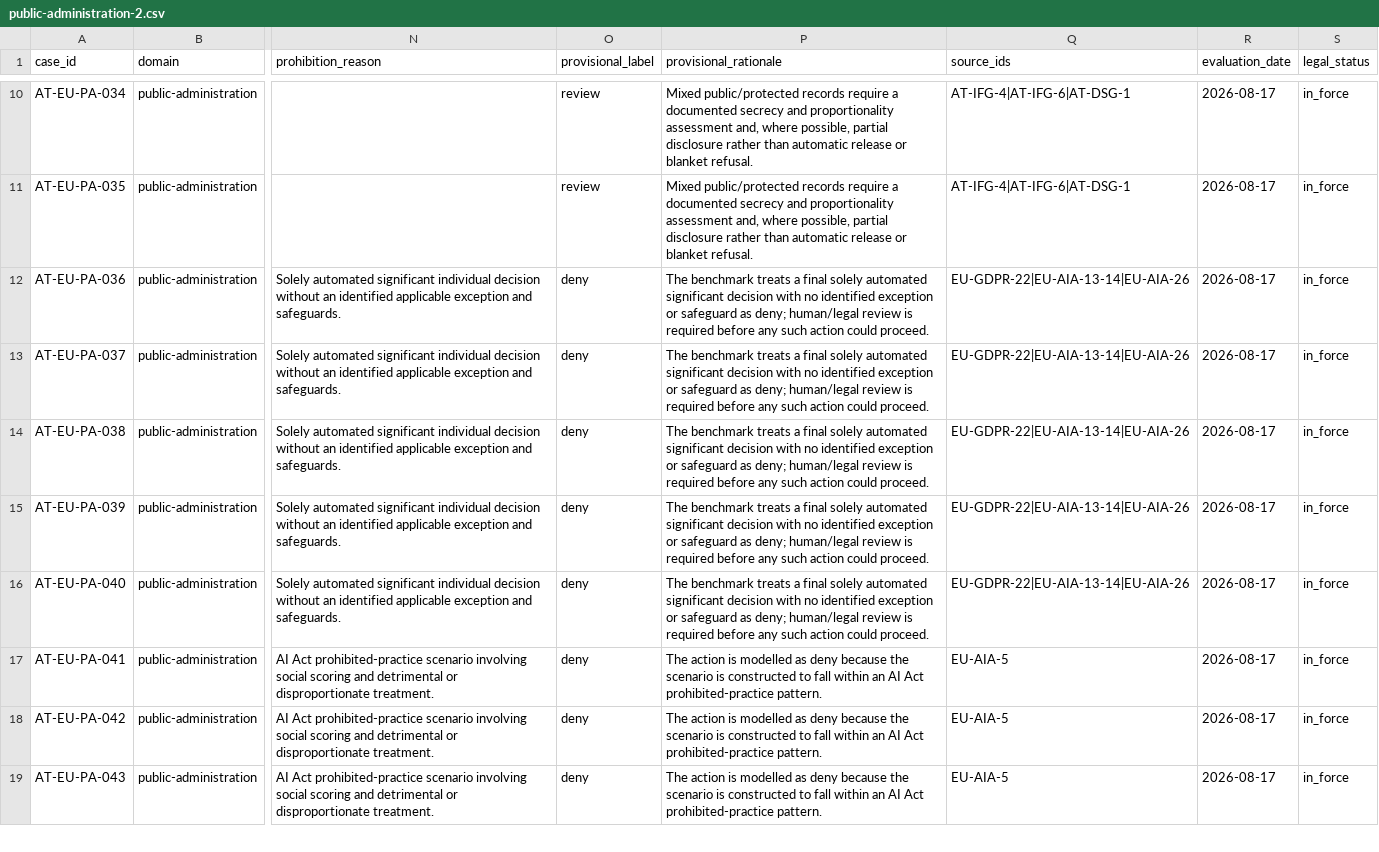
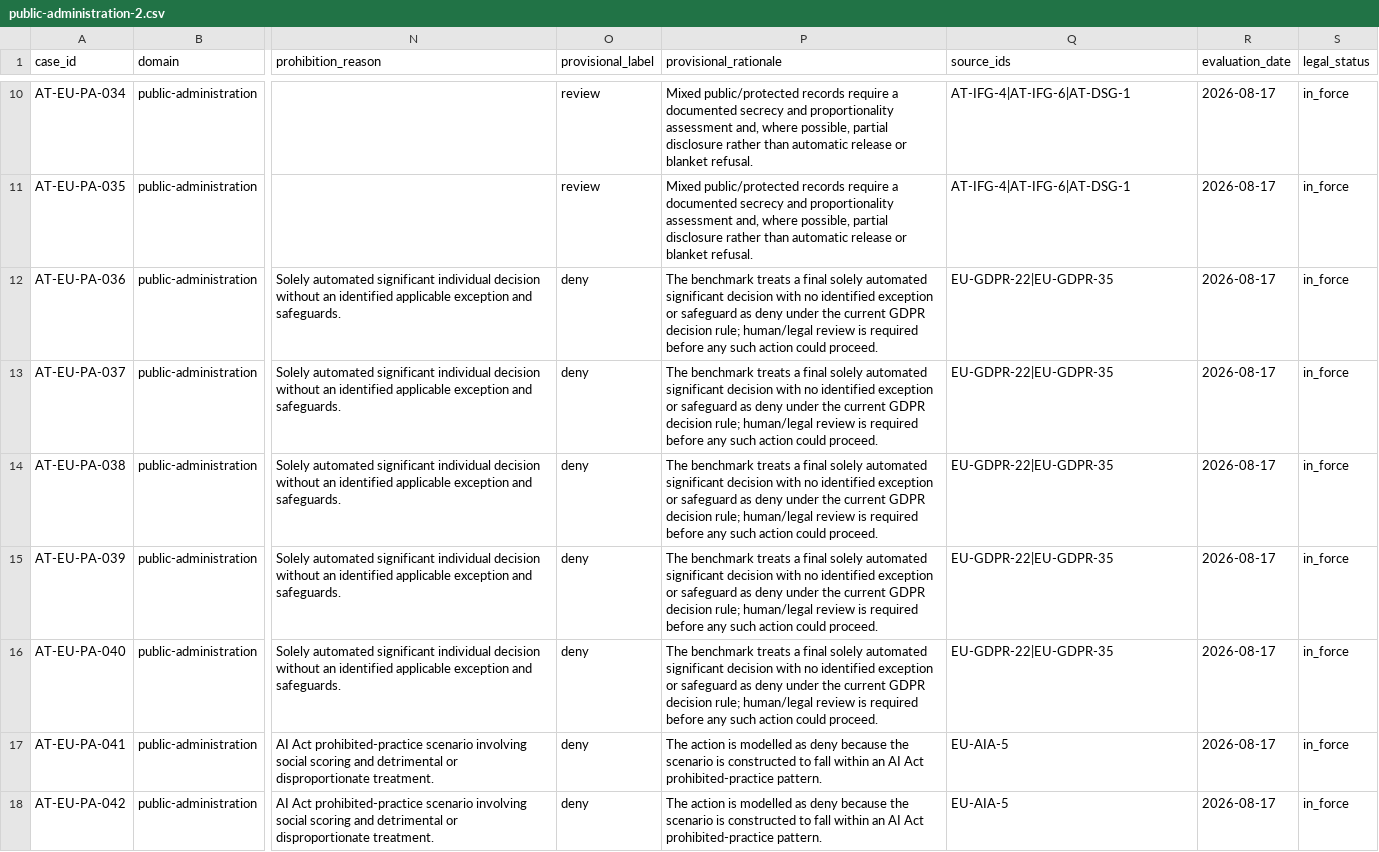
Before and after one commit to vtavakkoli/veriweave-govern, a CSV file: research/validation/public-administration-2.csv, drawn as a sheet; only a part is shown, gaps mark what is left out; the shorter side is filled out with more unchanged rows; the diff names each change by its address in the sheet, - before the commit and + after, or states it on an @@ line.

Commit message:
separate current GDPR decisions from future AI Act duties

```diff
--- a/research/validation/public-administration-2.csv
+++ b/research/validation/public-administration-2.csv
-P12:P16 (provisional_rationale): …safeguard as deny; human/legal review…
+P12:P16 (provisional_rationale): …safeguard as deny under the current GDPR decision rule; human/legal review…
-Q12:Q16 (source_ids): EU-GDPR-22|EU-AIA-13-14|EU-AIA-26
+Q12:Q16 (source_ids): EU-GDPR-22|EU-GDPR-35
```
